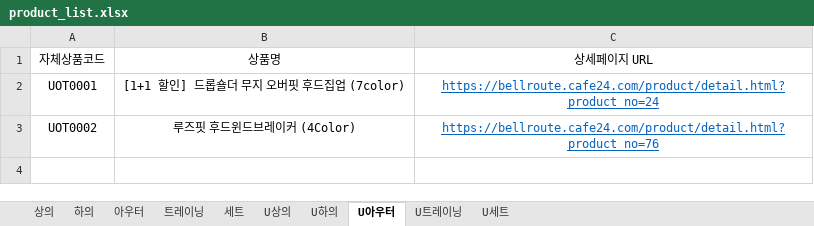
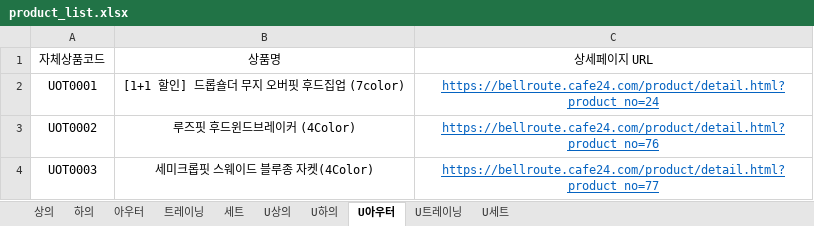
Before and after one commit to gillman7-ai/bellroute-image-hosting, an Excel workbook: product_search/product_list.xlsx, sheet U아우터, drawn as a sheet; values as stored, in another font and other column widths than the file's, no borders; the diff names each change by its address in the sheet, - before the commit and + after, or states it on an @@ line.

```diff
--- a/product_search/product_list.xlsx (sheet U아우터)
+++ b/product_search/product_list.xlsx (sheet U아우터)
+row 4: UOT0003 | 세미크롭핏 스웨이드 블루종 자켓(4Color) | https://bellroute.cafe24.com/product/detail.html?product_no=77
```
Also changed, not shown: 1 other file.
